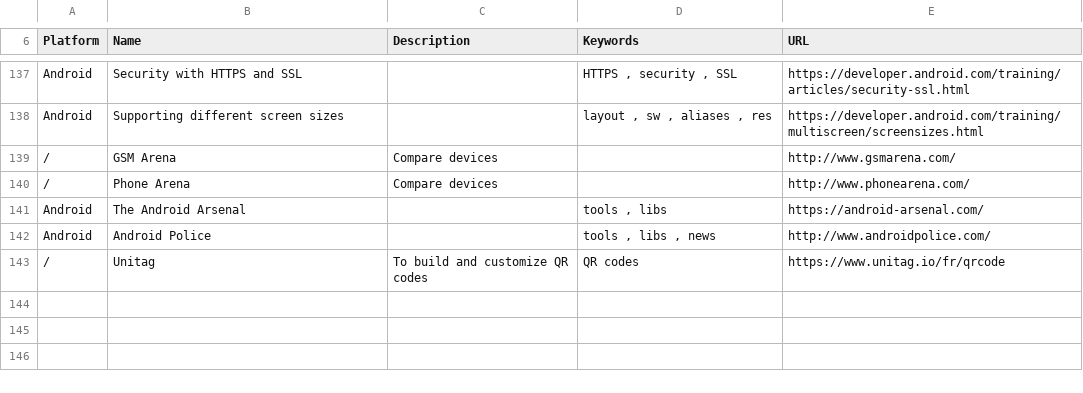
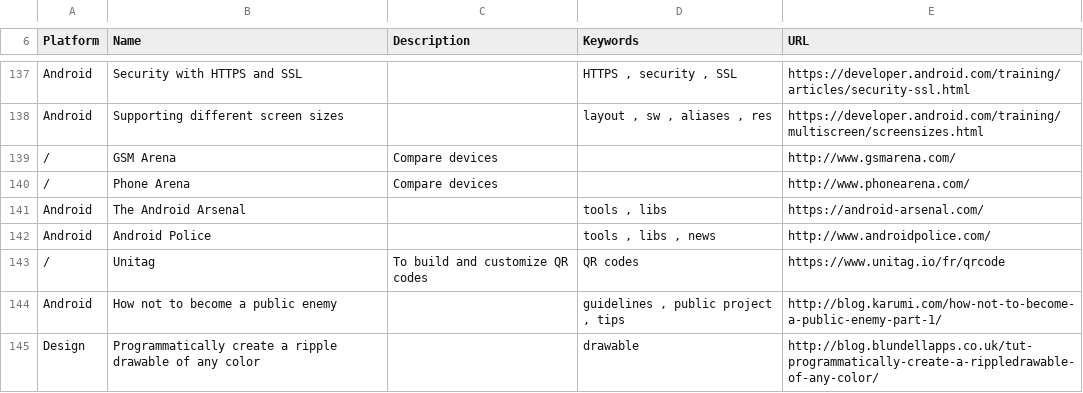
Before and after one commit to vaginessa/Tips-n-tools, a CSV file: Tips-n-tools_WebLinks.csv, drawn as a sheet; only a part is shown, gaps mark what is left out; the diff names each change by its address in the sheet, - before the commit and + after, or states it on an @@ line.

Commit message:
chore: add StepView and about soruces and drawables references

```diff
--- a/Tips-n-tools_WebLinks.csv
+++ b/Tips-n-tools_WebLinks.csv
+row 144: Android | How not to become a public enemy |  | guidelines , public project , tips | http://blog.karumi.com/how-not-to-become-a-public-enemy-part-1/
+row 145: Design | Programmatically create a ripple drawable of any color |  | drawable | http://blog.blundellapps.co.uk/tut-programmatically-create-a-rippledrawable-of-any-color/
```
Also changed, not shown: Tips-n-tools_Libraries.csv, 4 other files.
